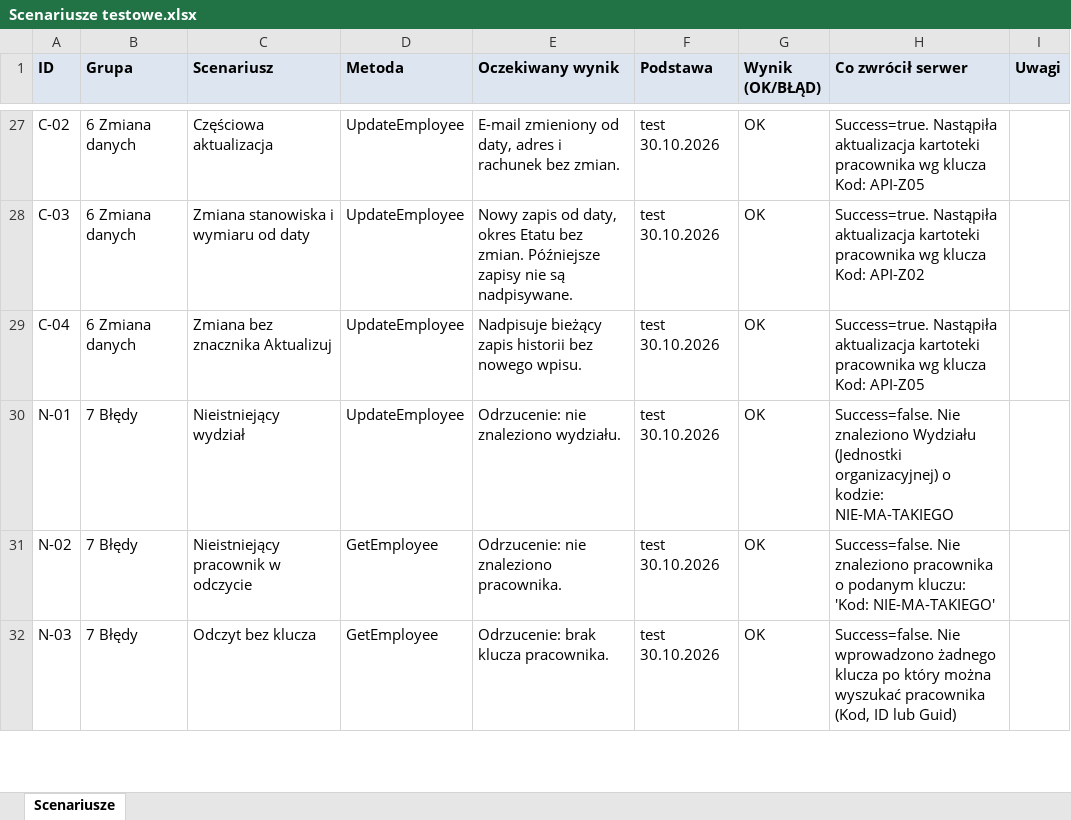
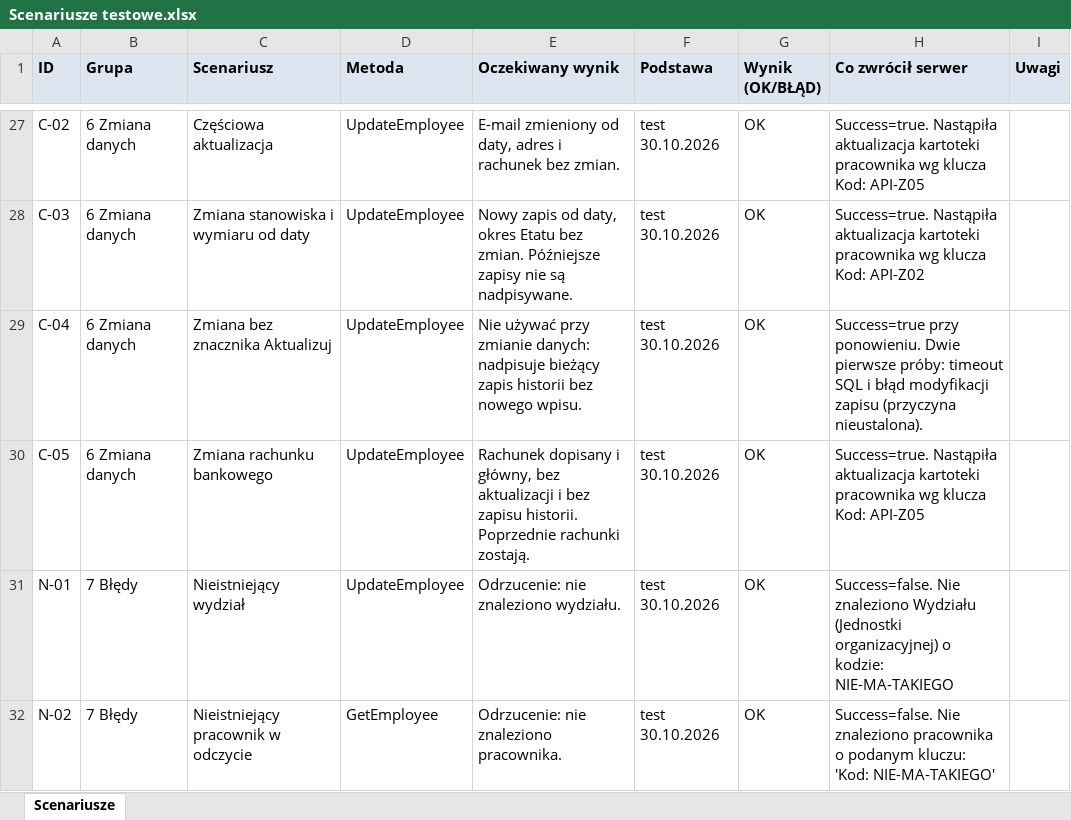
Before and after one commit to juhasek/Enova, an Excel workbook: Integracja/Kreator-Postman/Scenariusze testowe.xlsx, sheet Scenariusze, drawn as a sheet; only a part is shown, gaps mark what is left out; the shorter side is filled out with more unchanged rows; values as stored, in another font and other column widths than the file's, no borders; the diff names each change by its address in the sheet, - before the commit and + after, or states it on an @@ line.

```diff
--- a/Integracja/Kreator-Postman/Scenariusze testowe.xlsx (sheet Scenariusze)
+++ b/Integracja/Kreator-Postman/Scenariusze testowe.xlsx (sheet Scenariusze)
-E29 (Oczekiwany wynik): Nadpisuje bieżący zapis…
+E29 (Oczekiwany wynik): Nie używać przy zmianie danych: nadpisuje bieżący zapis…
-H29 (Co zwrócił serwer): Success=true. Nastąpiła aktualizacja kartoteki pracownika wg klucza Kod: API-Z05
+H29 (Co zwrócił serwer): Success=true przy ponowieniu. Dwie pierwsze próby: timeout SQL i błąd modyfikacji zapisu (przyczyna nieustalona).
+row 30: C-05 | 6 Zmiana danych | Zmiana rachunku bankowego | UpdateEmployee | Rachunek dopisany i główny, bez aktualizacji i bez zapisu historii. Poprzednie rachunki zostają. | test 30.10.2026 | OK | Success=true. Nastąpiła aktualizacja kartoteki pracownika wg klucza Kod: API-Z05
```
Also changed, not shown: 8 other files.
